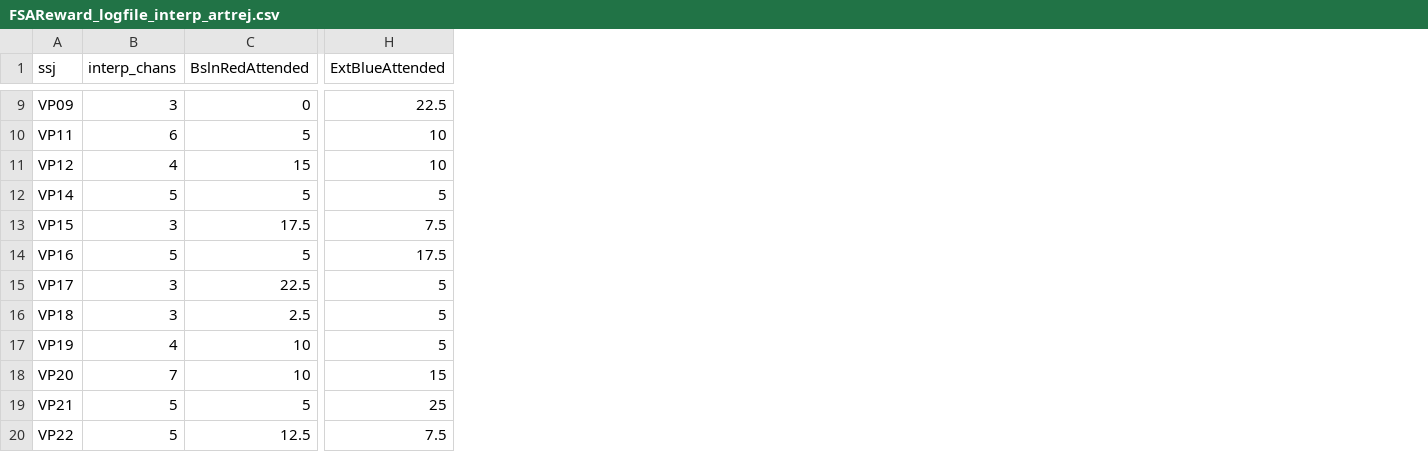
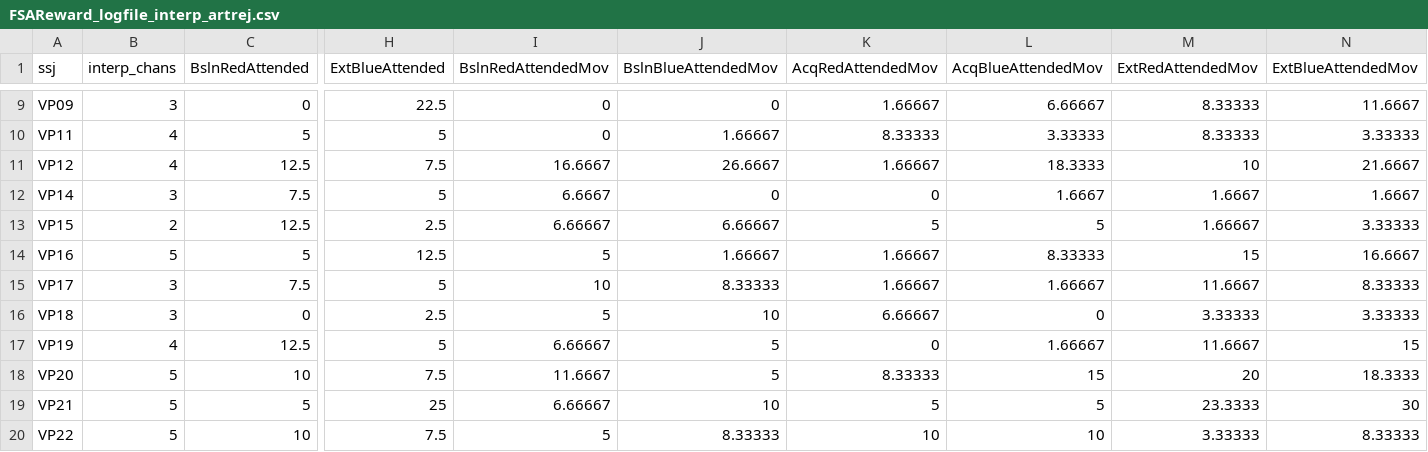
Before and after one commit to igrahek/SSVEP_reward, a CSV file: EEG_preprocessing/FSAReward_logfile_interp_artrej.csv, drawn as a sheet; only a part is shown, gaps mark what is left out; the diff covers the shown part only; the diff names each change by its address in the sheet, - before the commit and + after, or states it on an @@ line.

```diff
--- a/EEG_preprocessing/FSAReward_logfile_interp_artrej.csv
+++ b/EEG_preprocessing/FSAReward_logfile_interp_artrej.csv
+column I (BslnRedAttendedMov), rows 9-20: 0 | 0 | 16.6667 | 6.6667 | 6.66667 | 5 | 10 | 5 | 6.66667 | 11.6667 | 6.66667 | 5
+column J (BslnBlueAttendedMov), rows 9-20: 0 | 1.66667 | 26.6667 | 0 | 6.66667 | 1.66667 | 8.33333 | 10 | 5 | 5 | 10 | 8.33333
+column K (AcqRedAttendedMov), rows 9-20: 1.66667 | 8.33333 | 1.66667 | 0 | 5 | 1.66667 | 1.66667 | 6.66667 | 0 | 8.33333 | 5 | 10
+column L (AcqBlueAttendedMov), rows 9-20: 6.66667 | 3.33333 | 18.3333 | 1.6667 | 5 | 8.33333 | 1.66667 | 0 | 1.66667 | 15 | 5 | 10
+column M (ExtRedAttendedMov), rows 9-20: 8.33333 | 8.33333 | 10 | 1.6667 | 1.66667 | 15 | 11.6667 | 3.33333 | 11.6667 | 20 | 23.3333 | 3.33333
+column N (ExtBlueAttendedMov), rows 9-20: 11.6667 | 3.33333 | 21.6667 | 1.6667 | 3.33333 | 16.6667 | 8.33333 | 3.33333 | 15 | 18.3333 | 30 | 8.33333
-B10 (interp_chans): 6
+B10 (interp_chans): 4
-H10 (ExtBlueAttended): 10
+H10 (ExtBlueAttended): 5
-C11 (BslnRedAttended): 15
+C11 (BslnRedAttended): 12.5
-H11 (ExtBlueAttended): 10
+H11 (ExtBlueAttended): 7.5
-B12 (interp_chans): 5
+B12 (interp_chans): 3
-C12 (BslnRedAttended): 5
+C12 (BslnRedAttended): 7.5
-B13 (interp_chans): 3
+B13 (interp_chans): 2
-C13 (BslnRedAttended): 17.5
+C13 (BslnRedAttended): 12.5
-H13 (ExtBlueAttended): 7.5
+H13 (ExtBlueAttended): 2.5
-H14 (ExtBlueAttended): 17.5
+H14 (ExtBlueAttended): 12.5
-C15 (BslnRedAttended): 22.5
+C15 (BslnRedAttended): 7.5
-C16 (BslnRedAttended): 2.5
+C16 (BslnRedAttended): 0
-H16 (ExtBlueAttended): 5
+H16 (ExtBlueAttended): 2.5
-C17 (BslnRedAttended): 10
+C17 (BslnRedAttended): 12.5
-B18 (interp_chans): 7
+B18 (interp_chans): 5
-H18 (ExtBlueAttended): 15
+H18 (ExtBlueAttended): 7.5
-C20 (BslnRedAttended): 12.5
+C20 (BslnRedAttended): 10
```
Also changed, not shown: 112 edited cells elsewhere in this file, EEG_preprocessing/grandAverage_amplitudes.csv, 15 other files.
